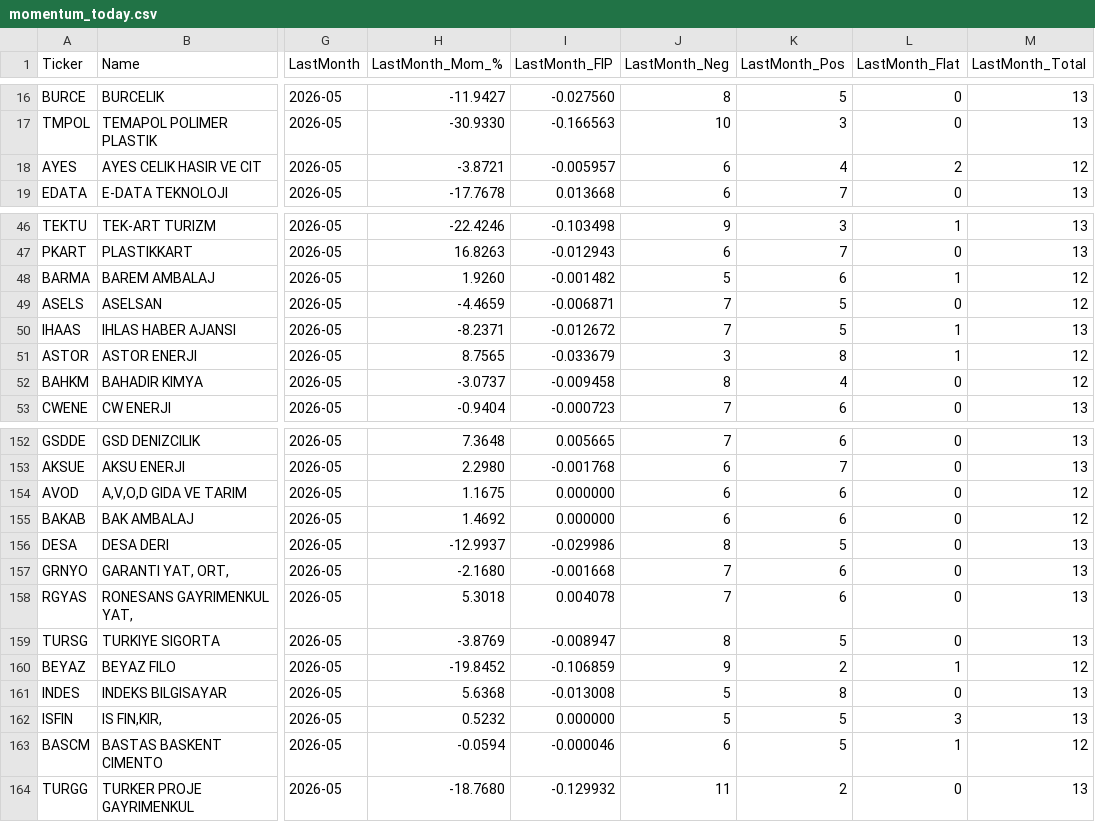
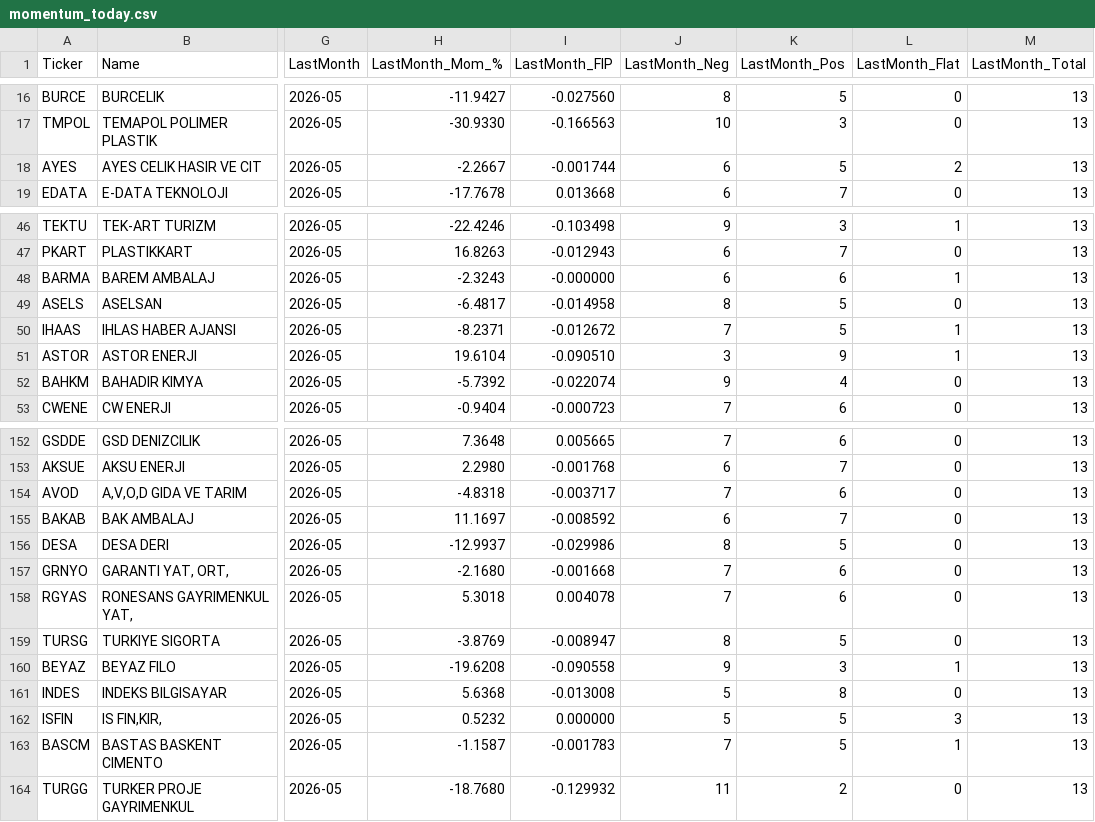
Before and after one commit to labyrinthmomenta/bist-momentum-screener, a CSV file: docs/data/momentum_today.csv, drawn as a sheet; only a part is shown, gaps mark what is left out; the diff covers the shown part only; the diff names each change by its address in the sheet, - before the commit and + after, or states it on an @@ line.

```diff
--- a/docs/data/momentum_today.csv
+++ b/docs/data/momentum_today.csv
-H18 (LastMonth_Mom_%): -3.8721
+H18 (LastMonth_Mom_%): -2.2667
-I18 (LastMonth_FIP): -0.005957
+I18 (LastMonth_FIP): -0.001744
-K18 (LastMonth_Pos): 4
+K18 (LastMonth_Pos): 5
-M18 (LastMonth_Total): 12
+M18 (LastMonth_Total): 13
-H48 (LastMonth_Mom_%): 1.9260
+H48 (LastMonth_Mom_%): -2.3243
-I48 (LastMonth_FIP): -0.001482
+I48 (LastMonth_FIP): -0.000000
-J48 (LastMonth_Neg): 5
+J48 (LastMonth_Neg): 6
-M48:M49 (LastMonth_Total): 12
+M48:M49 (LastMonth_Total): 13
-H49 (LastMonth_Mom_%): -4.4659
+H49 (LastMonth_Mom_%): -6.4817
-I49 (LastMonth_FIP): -0.006871
+I49 (LastMonth_FIP): -0.014958
-J49 (LastMonth_Neg): 7
+J49 (LastMonth_Neg): 8
-H51 (LastMonth_Mom_%): 8.7565
+H51 (LastMonth_Mom_%): 19.6104
-I51 (LastMonth_FIP): -0.033679
+I51 (LastMonth_FIP): -0.090510
-K51 (LastMonth_Pos): 8
+K51 (LastMonth_Pos): 9
-M51:M52 (LastMonth_Total): 12
+M51:M52 (LastMonth_Total): 13
-H52 (LastMonth_Mom_%): -3.0737
+H52 (LastMonth_Mom_%): -5.7392
-I52 (LastMonth_FIP): -0.009458
+I52 (LastMonth_FIP): -0.022074
-J52 (LastMonth_Neg): 8
+J52 (LastMonth_Neg): 9
-H154 (LastMonth_Mom_%): 1.1675
+H154 (LastMonth_Mom_%): -4.8318
-I154 (LastMonth_FIP): 0.000000
+I154 (LastMonth_FIP): -0.003717
-J154 (LastMonth_Neg): 6
+J154 (LastMonth_Neg): 7
-M154:M155 (LastMonth_Total): 12
+M154:M155 (LastMonth_Total): 13
-H155 (LastMonth_Mom_%): 1.4692
+H155 (LastMonth_Mom_%): 11.1697
-I155 (LastMonth_FIP): 0.000000
+I155 (LastMonth_FIP): -0.008592
-K155 (LastMonth_Pos): 6
+K155 (LastMonth_Pos): 7
-H160 (LastMonth_Mom_%): -19.8452
+H160 (LastMonth_Mom_%): -19.6208
-I160 (LastMonth_FIP): -0.106859
+I160 (LastMonth_FIP): -0.090558
-K160 (LastMonth_Pos): 2
+K160 (LastMonth_Pos): 3
-M160 (LastMonth_Total): 12
+M160 (LastMonth_Total): 13
-H163 (LastMonth_Mom_%): -0.0594
+H163 (LastMonth_Mom_%): -1.1587
-I163 (LastMonth_FIP): -0.000046
+I163 (LastMonth_FIP): -0.001783
-J163 (LastMonth_Neg): 6
+J163 (LastMonth_Neg): 7
-M163 (LastMonth_Total): 12
+M163 (LastMonth_Total): 13
```
Also changed, not shown: 152 edited cells elsewhere in this file, 52 other files.
